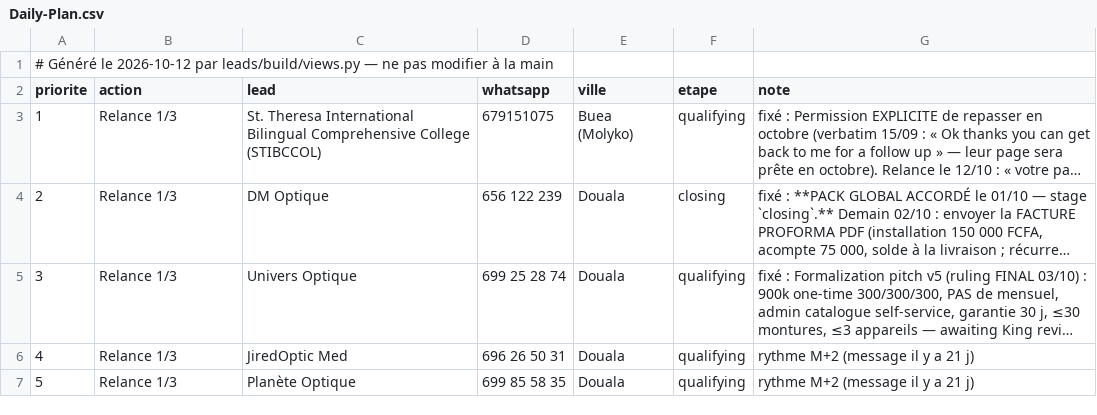
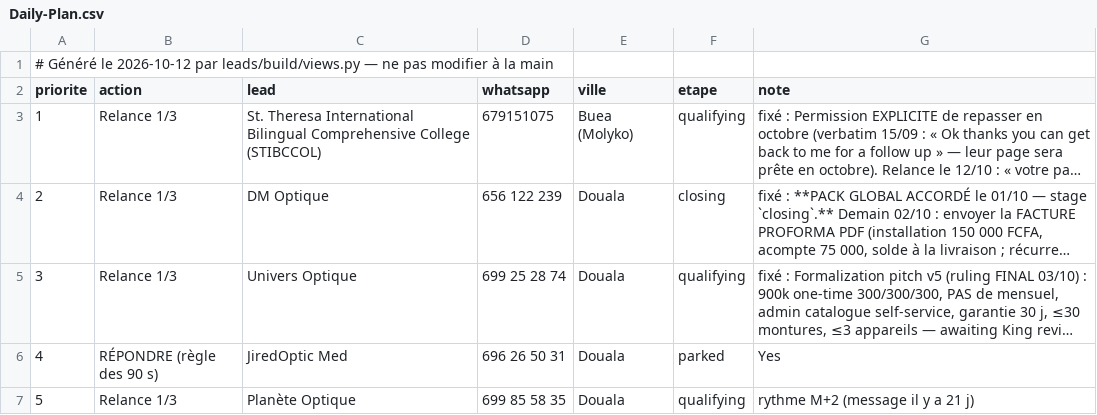
Before and after one commit to AKWOKING/AMK, a CSV file: leads/Daily-Plan.csv, drawn as a sheet; long unchanged cells end in …; the diff names each change by its address in the sheet, - before the commit and + after, or states it on an @@ line.

```diff
--- a/leads/Daily-Plan.csv
+++ b/leads/Daily-Plan.csv
-B6 (action): Relance 1/3
+B6 (action): RÉPONDRE (règle des 90 s)
-F6 (etape): qualifying
+F6 (etape): parked
-G6 (note): rythme M+2 (message il y a 21 j)
+G6 (note): Yes
```
Also changed, not shown: leads/CRM.csv, 10 other files.
